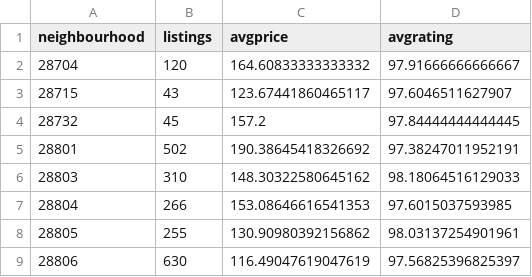
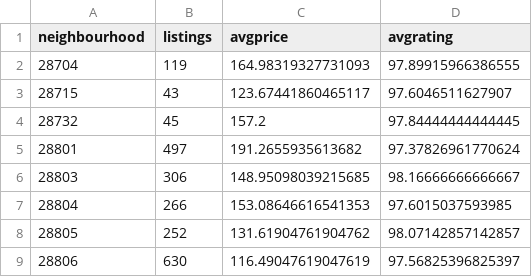
Before and after one commit to waghrayrashi/airbnb_analysis, a CSV file: static/data/rw_listings_by_neighbourhood.csv, drawn as a sheet.

```diff
--- a/static/data/rw_listings_by_neighbourhood.csv
+++ b/static/data/rw_listings_by_neighbourhood.csv
@@ -1,9 +1,9 @@
 neighbourhood,listings,avgprice,avgrating
-28704,120,164.60833333333332,97.91666666666667
+28704,119,164.98319327731093,97.89915966386555
 28715,43,123.67441860465117,97.6046511627907
 28732,45,157.2,97.84444444444445
-28801,502,190.38645418326692,97.38247011952191
-28803,310,148.30322580645162,98.18064516129033
+28801,497,191.2655935613682,97.37826961770624
+28803,306,148.95098039215685,98.16666666666667
 28804,266,153.08646616541353,97.6015037593985
-28805,255,130.90980392156862,98.03137254901961
+28805,252,131.61904761904762,98.07142857142857
 28806,630,116.49047619047619,97.56825396825397
```
Also changed, not shown: static/data/rw_listings_by_propertytype.csv, 13 other files.
